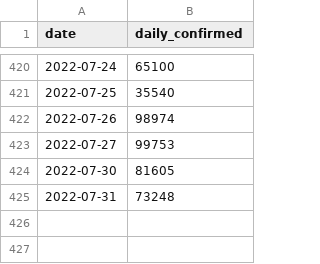
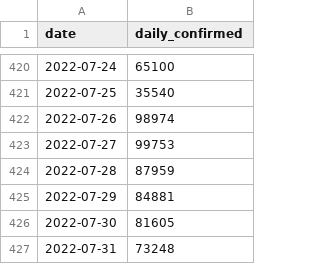
Before and after one commit to kimfinale/pfilter, a CSV file: daily_sim/dat.csv, drawn as a sheet; only a part is shown, gaps mark what is left out; the diff names each change by its address in the sheet, - before the commit and + after, or states it on an @@ line.

```diff
--- a/daily_sim/dat.csv
+++ b/daily_sim/dat.csv
+row 424: 2022-07-28 | 87959
+row 425: 2022-07-29 | 84881
```
Also changed, not shown: daily_sim/smpl_last_states.csv, 2 other files.
